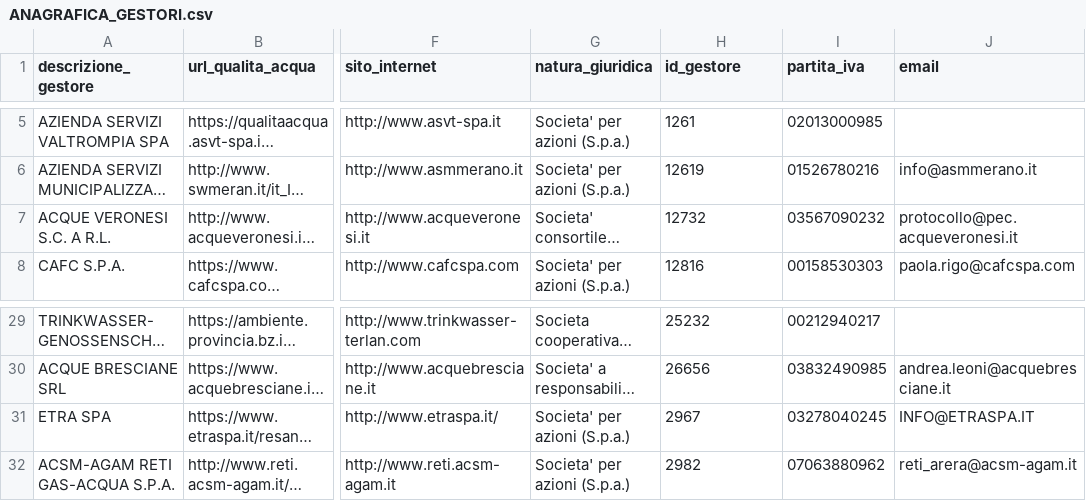
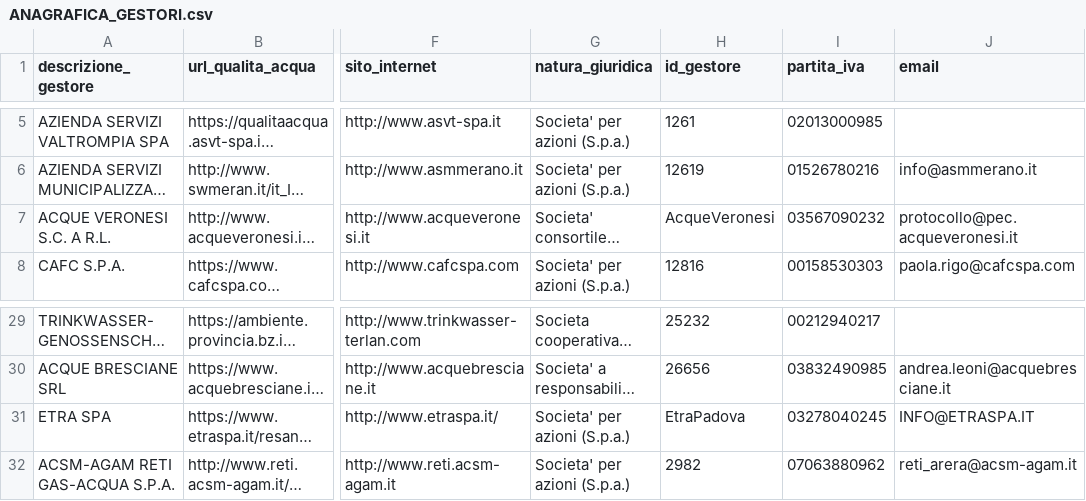
Before and after one commit to figuriamoci/Acqua, a CSV file: resource/ANAGRAFICA_GESTORI.csv, drawn as a sheet; only a part is shown, gaps mark what is left out; long unchanged cells end in …; the diff names each change by its address in the sheet, - before the commit and + after, or states it on an @@ line.

```diff
--- a/resource/ANAGRAFICA_GESTORI.csv
+++ b/resource/ANAGRAFICA_GESTORI.csv
-H7 (id_gestore): 12732
+H7 (id_gestore): AcqueVeronesi
-H31 (id_gestore): 2967
+H31 (id_gestore): EtraPadova
```
Also changed, not shown: Veneto/EtraPadova/Definitions/SynParametri.csv, 17 other files.
